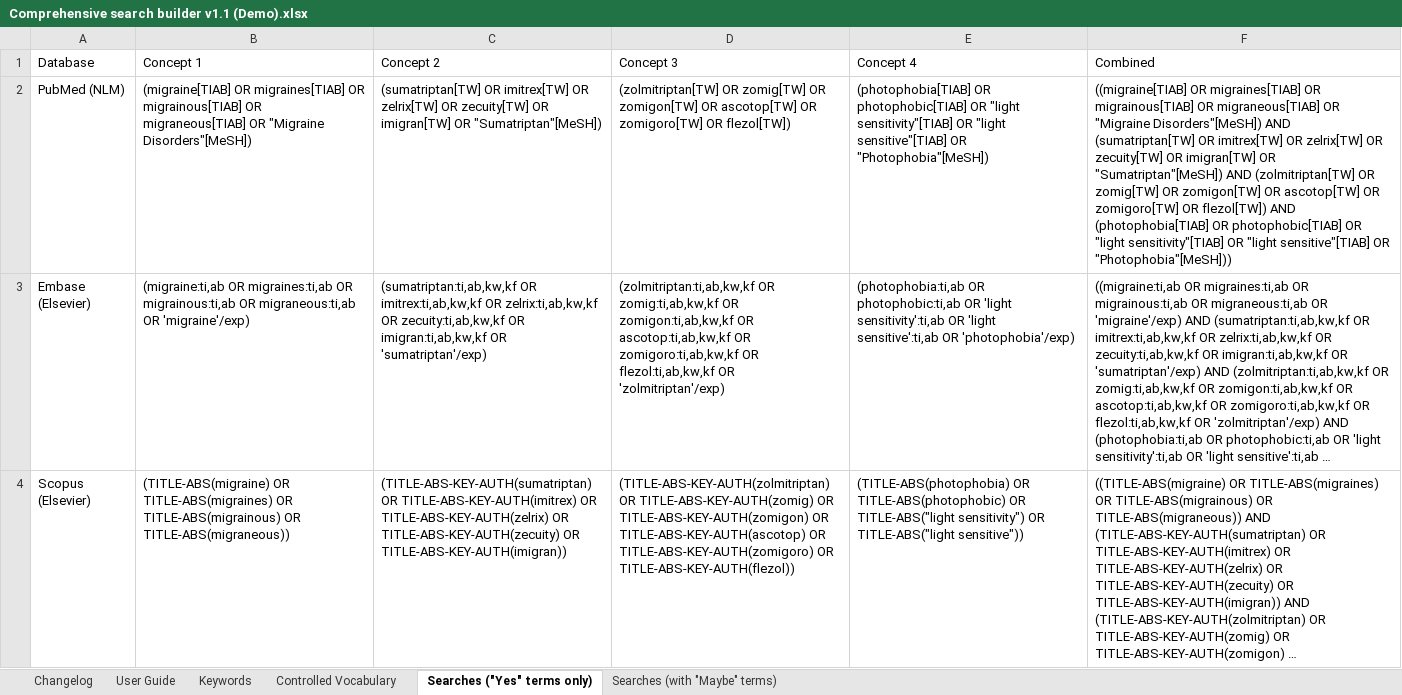
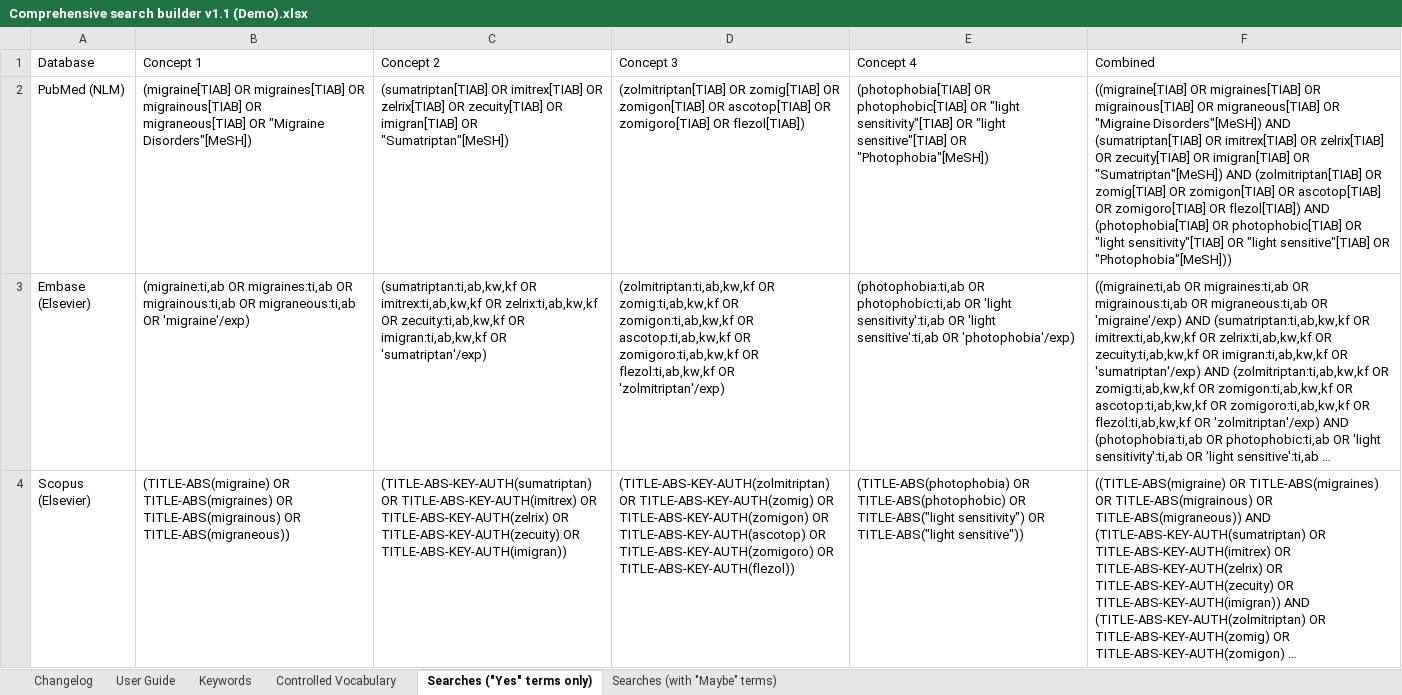
Before and after one commit to luke-barron/comprehensive-search-builder, an Excel workbook: Comprehensive search builder v1.1 (Demo).xlsx, sheet Searches ("Yes" terms only), drawn as a sheet; long unchanged cells end in …; values as stored, in another font and other column widths than the file's, no borders; table styles not drawn; the diff names each change by its address in the sheet, - before the commit and + after, or states it on an @@ line.

```diff
--- a/Comprehensive search builder v1.1 (Demo).xlsx (sheet Searches ("Yes" terms only))
+++ b/Comprehensive search builder v1.1 (Demo).xlsx (sheet Searches ("Yes" terms only))
-C2 (Concept 2): (sumatriptan[TW] OR imitrex[TW] OR zelrix[TW] OR zecuity[TW] OR imigran[TW] OR "Sumatriptan"[MeSH])
+C2 (Concept 2): (sumatriptan[TIAB] OR imitrex[TIAB] OR zelrix[TIAB] OR zecuity[TIAB] OR imigran[TIAB] OR "Sumatriptan"[MeSH])
-D2 (Concept 3): (zolmitriptan[TW] OR zomig[TW] OR zomigon[TW] OR ascotop[TW] OR zomigoro[TW] OR flezol[TW])
+D2 (Concept 3): (zolmitriptan[TIAB] OR zomig[TIAB] OR zomigon[TIAB] OR ascotop[TIAB] OR zomigoro[TIAB] OR flezol[TIAB])
-F2 (Combined): …Disorders"[MeSH]) AND (sumatriptan[TW] OR imitrex[TW] OR zelrix[TW] OR zecuity[TW] OR imigran[TW] OR "Sumatriptan"[MeSH]) AND (zolmitriptan[TW] OR zomig[TW] OR zomigon[TW] OR ascotop[TW] OR zomigoro[TW] OR flezol[TW]) AND (photophobia[TIAB]…
+F2 (Combined): …Disorders"[MeSH]) AND (sumatriptan[TIAB] OR imitrex[TIAB] OR zelrix[TIAB] OR zecuity[TIAB] OR imigran[TIAB] OR "Sumatriptan"[MeSH]) AND (zolmitriptan[TIAB] OR zomig[TIAB] OR zomigon[TIAB] OR ascotop[TIAB] OR zomigoro[TIAB] OR flezol[TIAB]) AND (photophobia[TIAB]…
```
Also changed, not shown: sheet Controlled Vocabulary, sheet Searches (with "Maybe" terms), sheet Changelog, sheet Keywords, formulas that keep their value, charts or pictures, Comprehensive search builder v1.1 (Blank).xlsx.
